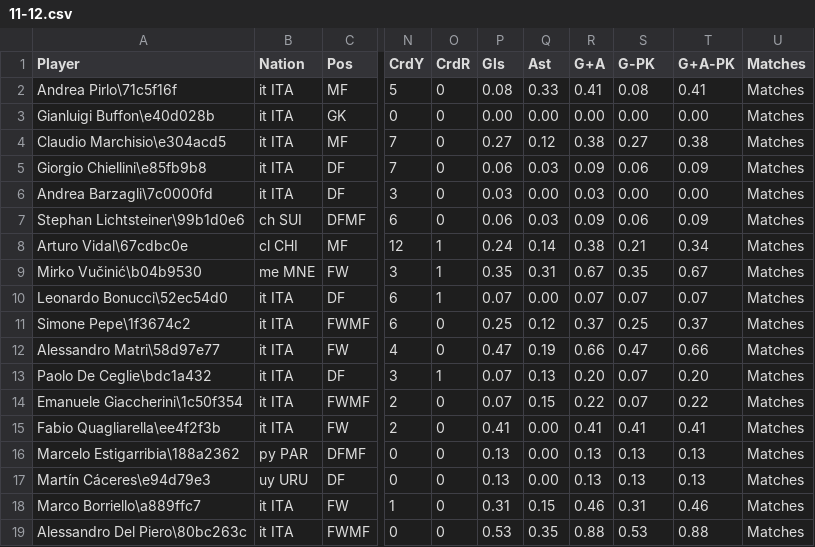
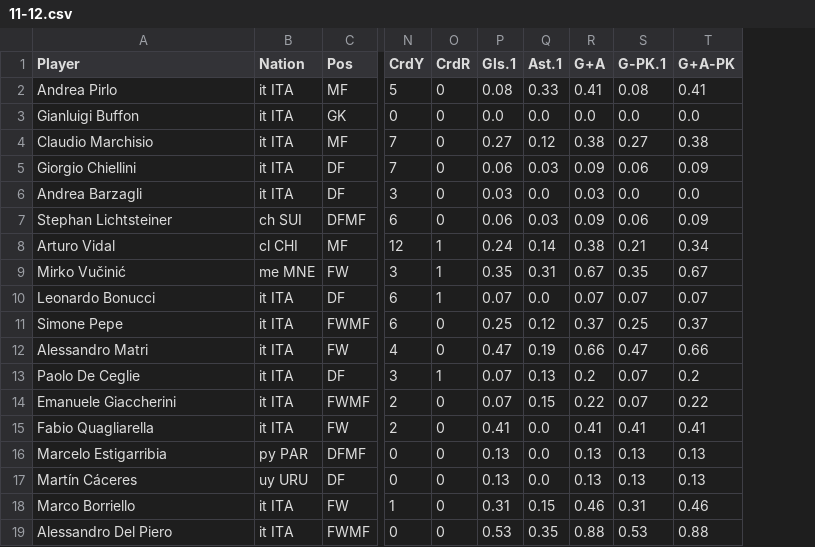
Before and after one commit to hbdeshmukh/juve-analytics, a CSV file: data/general/11-12.csv, drawn as a sheet; only a part is shown, gaps mark what is left out; the diff covers the shown part only; the diff names each change by its address in the sheet, - before the commit and + after, or states it on an @@ line.

```diff
--- a/data/general/11-12.csv
+++ b/data/general/11-12.csv
-column U (Matches), rows 2-19: all Matches
-P1: Gls
+P1: Gls.1
-Q1: Ast
+Q1: Ast.1
-S1: G-PK
+S1: G-PK.1
-A2 (Player): Andrea Pirlo\71c5f16f
+A2 (Player): Andrea Pirlo
-A3 (Player): Gianluigi Buffon\e40d028b
+A3 (Player): Gianluigi Buffon
-P3 (Gls.1): 0.00
+P3 (Gls.1): 0.0
-Q3 (Ast.1): 0.00
+Q3 (Ast.1): 0.0
-R3 (G+A): 0.00
+R3 (G+A): 0.0
-S3 (G-PK.1): 0.00
+S3 (G-PK.1): 0.0
-T3 (G+A-PK): 0.00
+T3 (G+A-PK): 0.0
-A4 (Player): Claudio Marchisio\e304acd5
+A4 (Player): Claudio Marchisio
-A5 (Player): Giorgio Chiellini\e85fb9b8
+A5 (Player): Giorgio Chiellini
-A6 (Player): Andrea Barzagli\7c0000fd
+A6 (Player): Andrea Barzagli
-Q6 (Ast.1): 0.00
+Q6 (Ast.1): 0.0
-S6 (G-PK.1): 0.00
+S6 (G-PK.1): 0.0
-T6 (G+A-PK): 0.00
+T6 (G+A-PK): 0.0
-A7 (Player): Stephan Lichtsteiner\99b1d0e6
+A7 (Player): Stephan Lichtsteiner
-A8 (Player): Arturo Vidal\67cdbc0e
+A8 (Player): Arturo Vidal
-A9 (Player): Mirko Vučinić\b04b9530
+A9 (Player): Mirko Vučinić
-A10 (Player): Leonardo Bonucci\52ec54d0
+A10 (Player): Leonardo Bonucci
-Q10 (Ast.1): 0.00
+Q10 (Ast.1): 0.0
-A11 (Player): Simone Pepe\1f3674c2
+A11 (Player): Simone Pepe
-A12 (Player): Alessandro Matri\58d97e77
+A12 (Player): Alessandro Matri
-A13 (Player): Paolo De Ceglie\bdc1a432
+A13 (Player): Paolo De Ceglie
-R13 (G+A): 0.20
+R13 (G+A): 0.2
-T13 (G+A-PK): 0.20
+T13 (G+A-PK): 0.2
-A14 (Player): Emanuele Giaccherini\1c50f354
+A14 (Player): Emanuele Giaccherini
-A15 (Player): Fabio Quagliarella\ee4f2f3b
+A15 (Player): Fabio Quagliarella
-Q15:Q17 (Ast.1): 0.00
+Q15:Q17 (Ast.1): 0.0
-A16 (Player): Marcelo Estigarribia\188a2362
+A16 (Player): Marcelo Estigarribia
-A17 (Player): Martín Cáceres\e94d79e3
+A17 (Player): Martín Cáceres
-A18 (Player): Marco Borriello\a889ffc7
+A18 (Player): Marco Borriello
-A19 (Player): Alessandro Del Piero\80bc263c
+A19 (Player): Alessandro Del Piero
```
Also changed, not shown: 37 edited cells elsewhere in this file, data/general/12-13.csv, data/general/13-14.csv, 12 other files.
